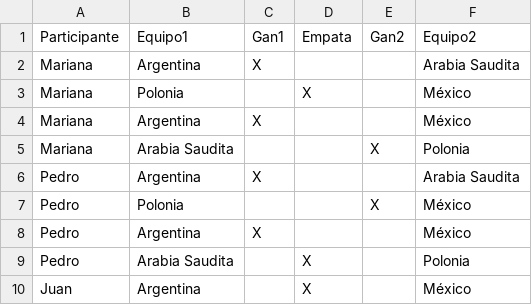
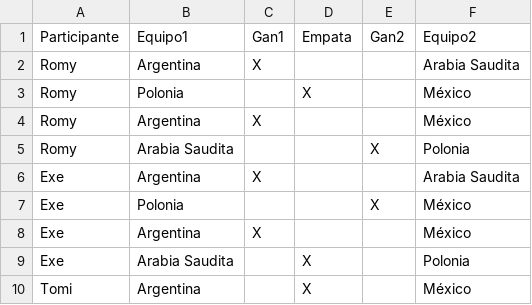
Before and after one commit to TomyDeAnteojos/Pronostico-Deportivo, a CSV file: src/main/resources/pronostico.csv, drawn as a sheet.

```diff
--- a/src/main/resources/pronostico.csv
+++ b/src/main/resources/pronostico.csv
@@ -1,10 +1,10 @@
 Participante,Equipo1,Gan1,Empata,Gan2,Equipo2
-Mariana,Argentina,X,,,Arabia Saudita
-Mariana,Polonia,,X,,México
-Mariana,Argentina,X,,,México
-Mariana,Arabia Saudita,,,X,Polonia
-Pedro,Argentina,X,,,Arabia Saudita
-Pedro,Polonia,,,X,México
-Pedro,Argentina,X,,,México
-Pedro,Arabia Saudita,,X,,Polonia
-Juan,Argentina,,X,,México
+Romy,Argentina,X,,,Arabia Saudita
+Romy,Polonia,,X,,México
+Romy,Argentina,X,,,México
+Romy,Arabia Saudita,,,X,Polonia
+Exe,Argentina,X,,,Arabia Saudita
+Exe,Polonia,,,X,México
+Exe,Argentina,X,,,México
+Exe,Arabia Saudita,,X,,Polonia
+Tomi,Argentina,,X,,México
```
Also changed, not shown: target/classes/pronostico.csv, 8 other files.
